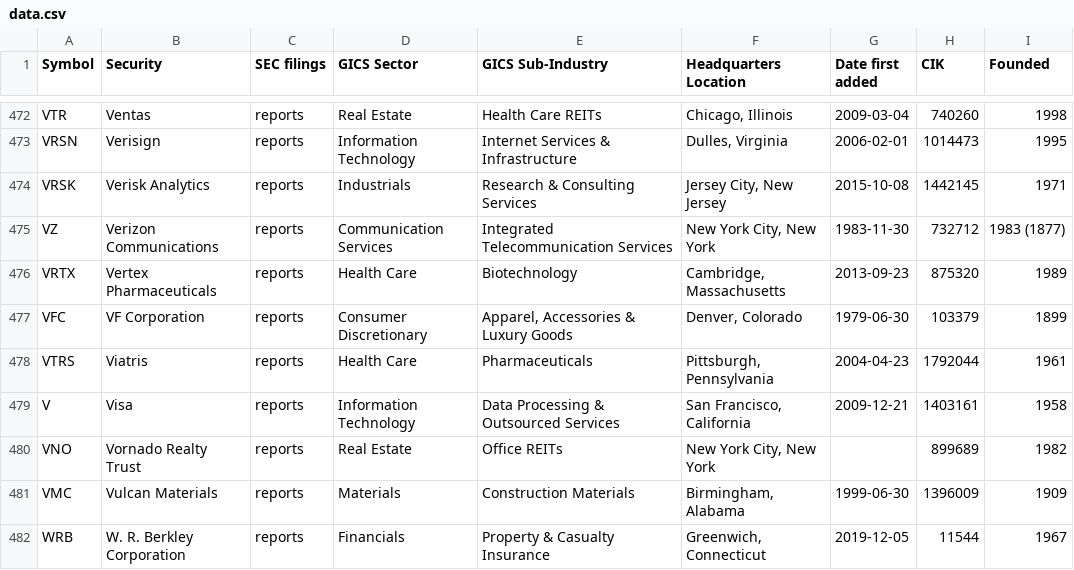
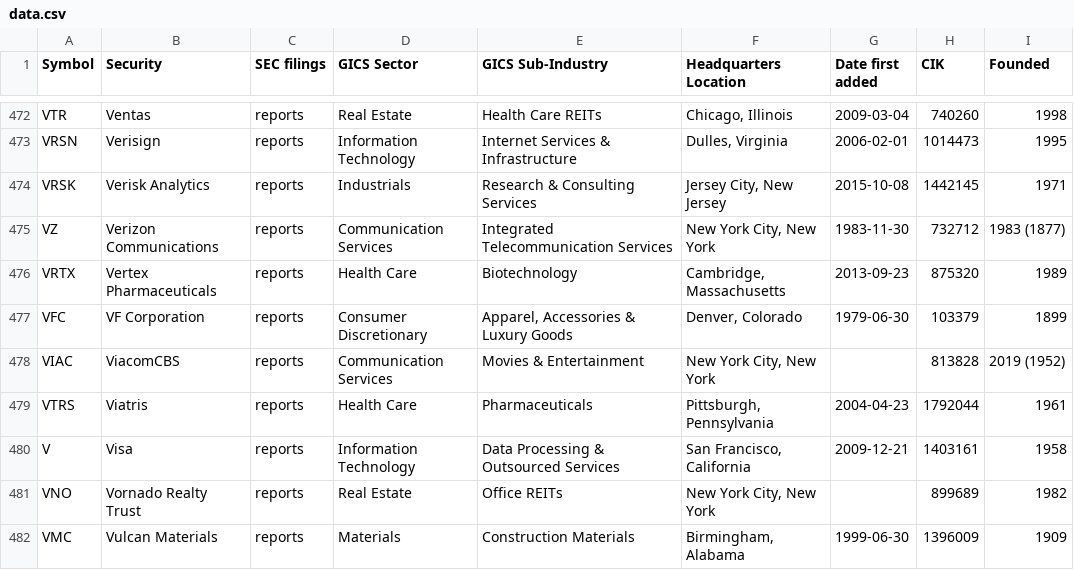
Before and after one commit to dylanroy/sandp500-dataset, a CSV file: data.csv, drawn as a sheet; only a part is shown, gaps mark what is left out; the shorter side is filled out with more unchanged rows; the diff names each change by its address in the sheet, - before the commit and + after, or states it on an @@ line.

Commit message:
Latest data: Sat Feb 19 10:01:45 UTC 2022

```diff
--- a/data.csv
+++ b/data.csv
+row 478: VIAC | ViacomCBS | reports | Communication Services | Movies & Entertainment | New York City, New York |  | 813828 | 2019 (1952)
```
